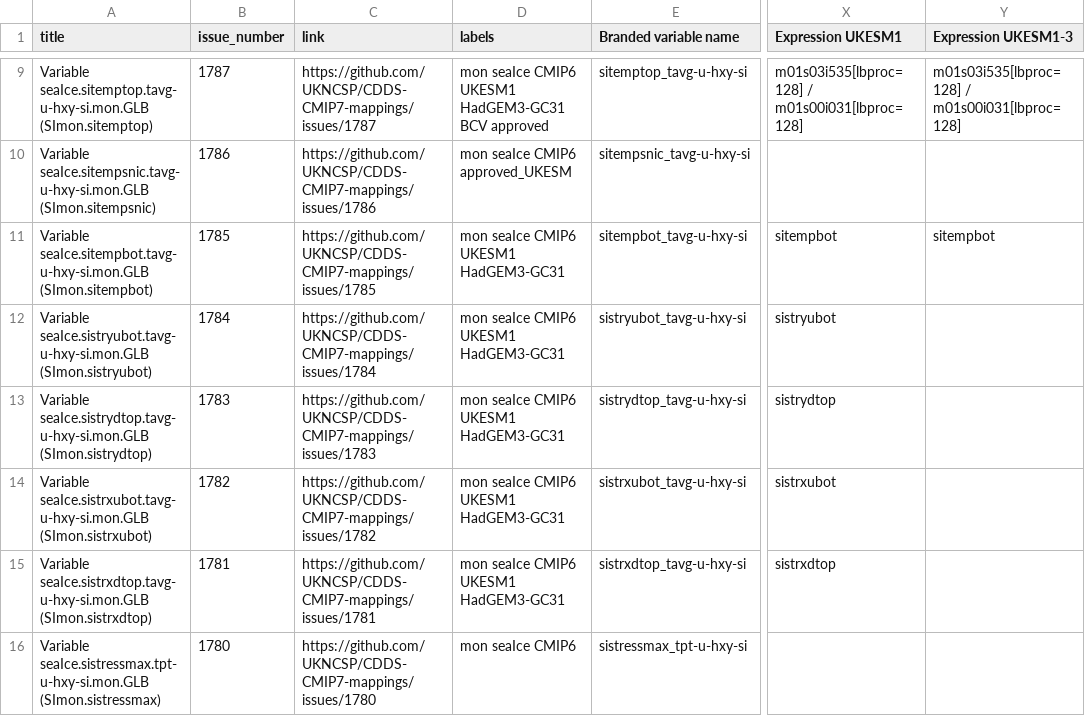
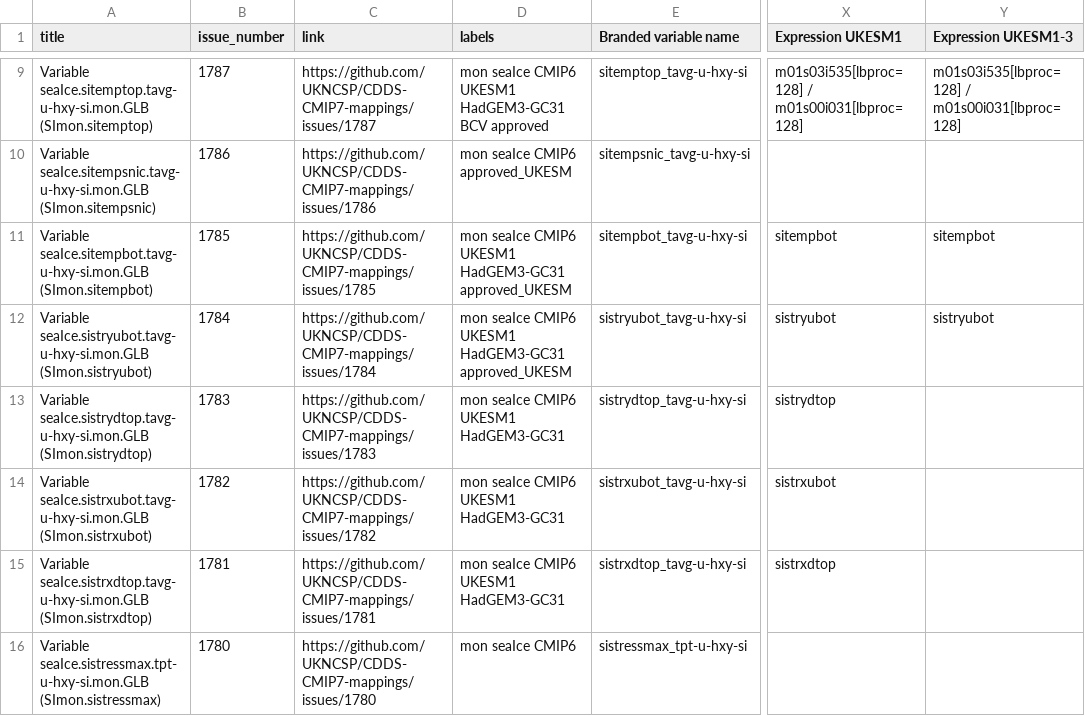
Before and after one commit to UKNCSP/CDDS-CMIP7-mappings, a CSV file: data/seaIce_mappings.csv, drawn as a sheet; only a part is shown, gaps mark what is left out; the diff names each change by its address in the sheet, - before the commit and + after, or states it on an @@ line.

```diff
--- a/data/seaIce_mappings.csv
+++ b/data/seaIce_mappings.csv
-D11:D12 (labels): mon seaIce CMIP6 UKESM1 HadGEM3-GC31
+D11:D12 (labels): mon seaIce CMIP6 UKESM1 HadGEM3-GC31 approved_UKESM
-Y12 (Expression UKESM1-3): (empty)
+Y12 (Expression UKESM1-3): sistryubot
```
Also changed, not shown: data/seaIce_mappings_CMIP6.csv, 2 other files.
